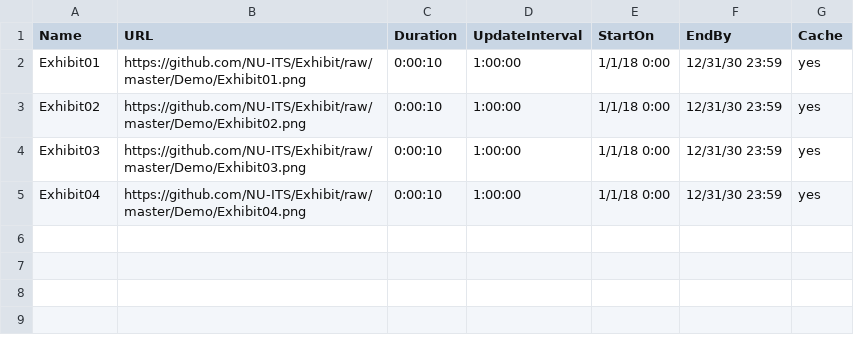
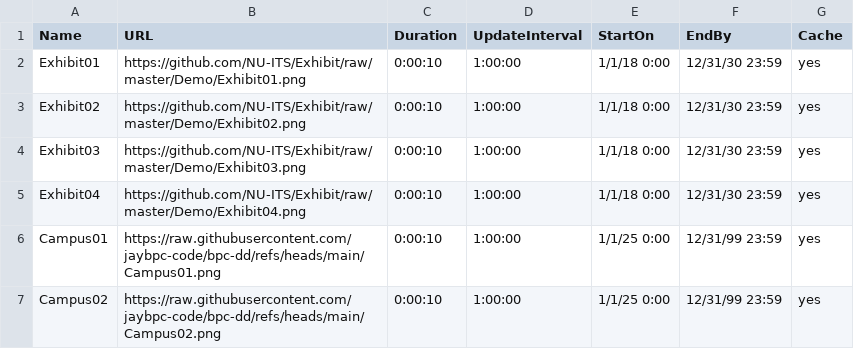
Before and after one commit to jaybpc-code/bpc-dd, a CSV file: bpc-dd-preferences.csv, drawn as a sheet.

Commit message:
Update bpc-dd-preferences.csv

```diff
--- a/bpc-dd-preferences.csv
+++ b/bpc-dd-preferences.csv
@@ -5 +5,3 @@ Exhibit03,https://github.com/NU-ITS/Exhibit/raw/master/Demo/Exhibit03.png,0:00:1
 Exhibit04,https://github.com/NU-ITS/Exhibit/raw/master/Demo/Exhibit04.png,0:00:10,1:00:00,1/1/18 0:00,12/31/30 23:59,yes
+Campus01,https://raw.githubusercontent.com/jaybpc-code/bpc-dd/refs/heads/main/Campus01.png,0:00:10,1:00:00,1/1/25 0:00,12/31/99 23:59,yes
+Campus02,https://raw.githubusercontent.com/jaybpc-code/bpc-dd/refs/heads/main/Campus02.png,0:00:10,1:00:00,1/1/25 0:00,12/31/99 23:59,yes
```
